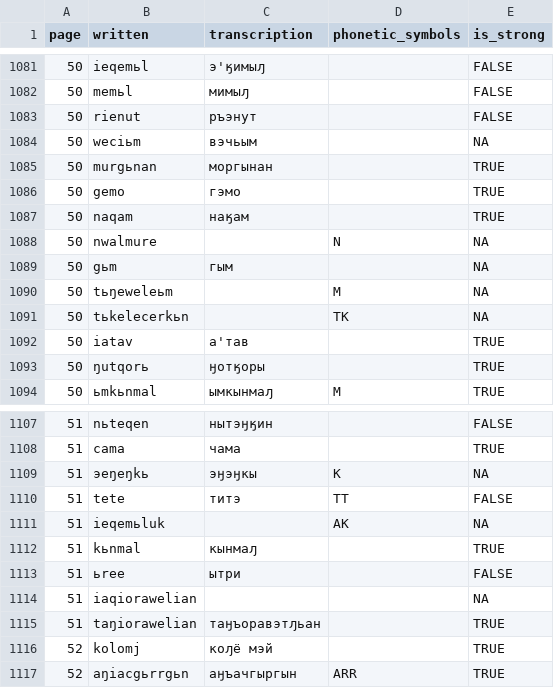
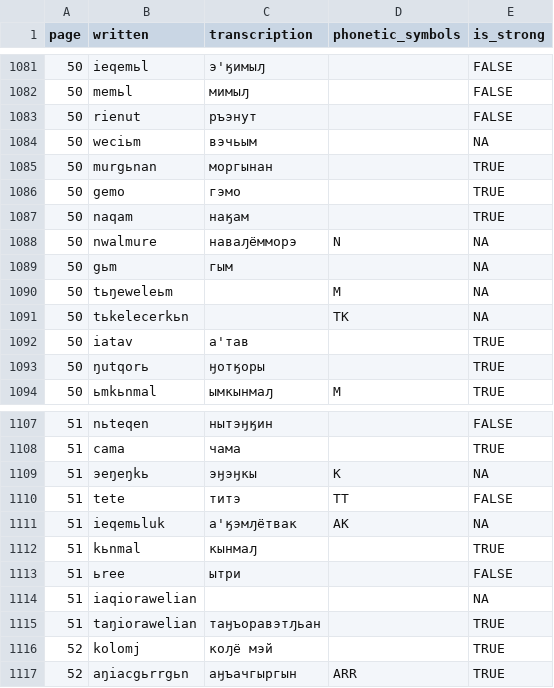
Before and after one commit to jemmybutton/tenevil, a CSV file: stats/notebook2.csv, drawn as a sheet; only a part is shown, gaps mark what is left out; the diff covers the shown part only.

```diff
--- a/stats/notebook2.csv
+++ b/stats/notebook2.csv
@@ -1087,3 +1087,3 @@ page,written,transcription,phonetic_symbols,is_strong
 50,naqam,наӄам,,TRUE
-50,nwalmure,,N,NA
+50,nwalmure,наваԓёмморэ,N,NA
 50,gьm,гым,,NA
@@ -1110,3 +1110,3 @@ page,written,transcription,phonetic_symbols,is_strong
 51,tete,титэ,TT,FALSE
-51,ieqemьluk,,AK,NA
+51,ieqemьluk,а'ӄэмԓётвак,AK,NA
 51,kьnmal,кынмаԓ,,TRUE
```
Also changed, not shown: 5 edited cells elsewhere in this file, 1 other file.
